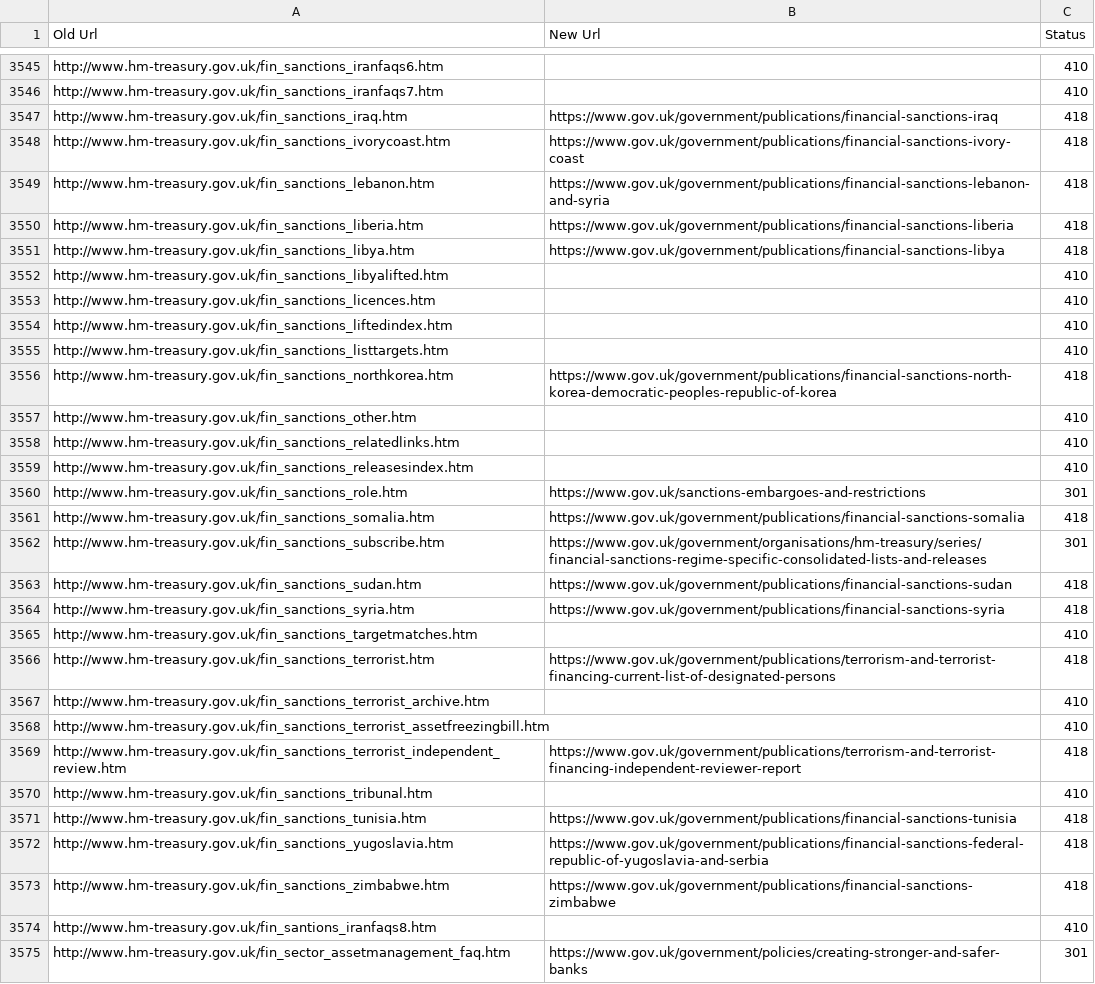
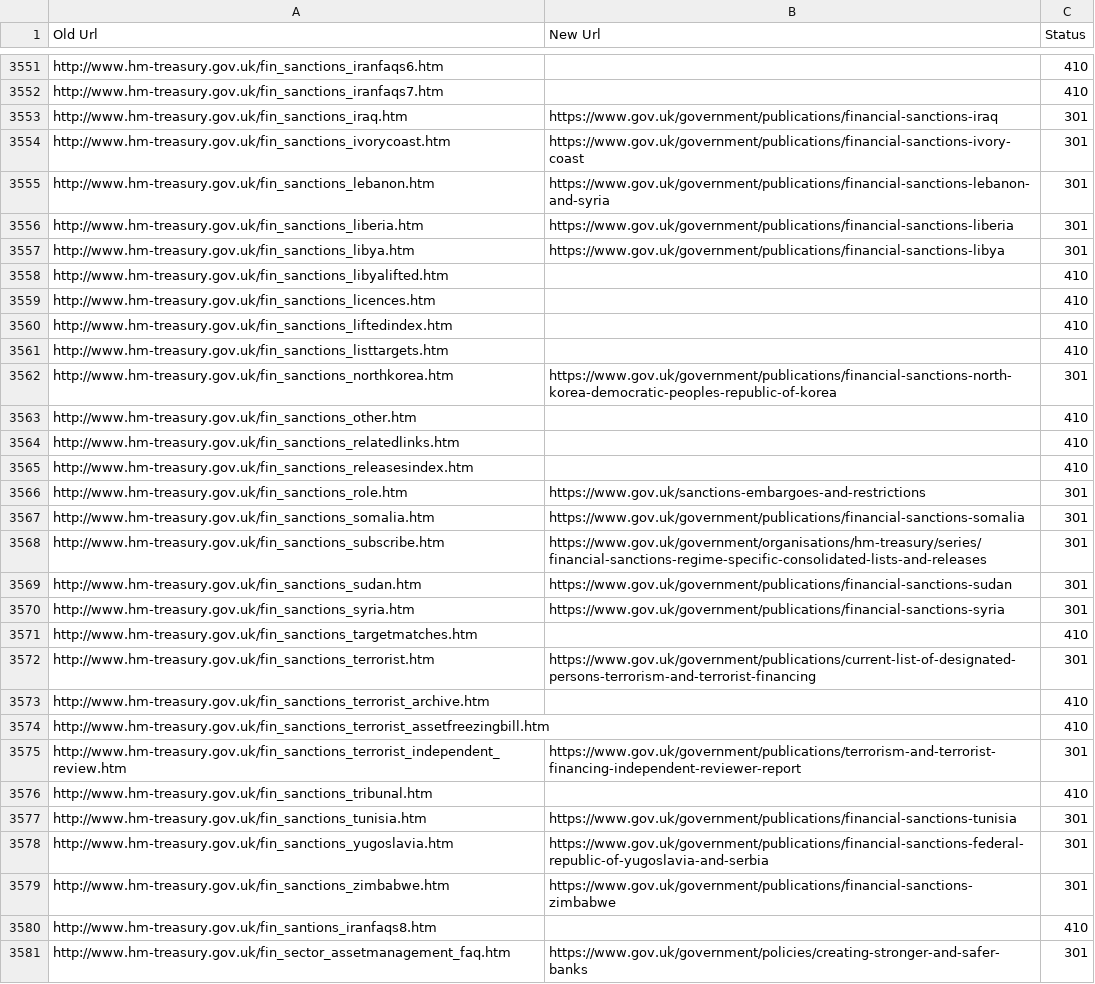
Before and after one commit to alphagov/transition-config, a CSV file: data/mappings/treasury.csv, drawn as a sheet; only a part is shown, gaps mark what is left out; the diff covers the shown part only.

Commit message:
Updated HMT mappings with published content.

```diff
--- a/data/mappings/treasury.csv
+++ b/data/mappings/treasury.csv
@@ -3546,7 +3552,7 @@ http://www.hm-treasury.gov.uk/fin_sanctions_iranfaqs6.htm,,410
 http://www.hm-treasury.gov.uk/fin_sanctions_iranfaqs7.htm,,410
-http://www.hm-treasury.gov.uk/fin_sanctions_iraq.htm,https://www.gov.uk/government/publications/financial-sanctions-iraq,418
-http://www.hm-treasury.gov.uk/fin_sanctions_ivorycoast.htm,https://www.gov.uk/government/publications/financial-sanctions-ivory-coast,418
-http://www.hm-treasury.gov.uk/fin_sanctions_lebanon.htm,https://www.gov.uk/government/publications/financial-sanctions-lebanon-and-syria,418
-http://www.hm-treasury.gov.uk/fin_sanctions_liberia.htm,https://www.gov.uk/government/publications/financial-sanctions-liberia,418
-http://www.hm-treasury.gov.uk/fin_sanctions_libya.htm,https://www.gov.uk/government/publications/financial-sanctions-libya,418
+http://www.hm-treasury.gov.uk/fin_sanctions_iraq.htm,https://www.gov.uk/government/publications/financial-sanctions-iraq,301
+http://www.hm-treasury.gov.uk/fin_sanctions_ivorycoast.htm,https://www.gov.uk/government/publications/financial-sanctions-ivory-coast,301
+http://www.hm-treasury.gov.uk/fin_sanctions_lebanon.htm,https://www.gov.uk/government/publications/financial-sanctions-lebanon-and-syria,301
+http://www.hm-treasury.gov.uk/fin_sanctions_liberia.htm,https://www.gov.uk/government/publications/financial-sanctions-liberia,301
+http://www.hm-treasury.gov.uk/fin_sanctions_libya.htm,https://www.gov.uk/government/publications/financial-sanctions-libya,301
 http://www.hm-treasury.gov.uk/fin_sanctions_libyalifted.htm,,410
@@ -3555,3 +3561,3 @@ http://www.hm-treasury.gov.uk/fin_sanctions_liftedindex.htm,,410
 http://www.hm-treasury.gov.uk/fin_sanctions_listtargets.htm,,410
-http://www.hm-treasury.gov.uk/fin_sanctions_northkorea.htm,https://www.gov.uk/government/publications/financial-sanctions-north-korea-democratic-peoples-republic-of-korea,418
+http://www.hm-treasury.gov.uk/fin_sanctions_northkorea.htm,https://www.gov.uk/government/publications/financial-sanctions-north-korea-democratic-peoples-republic-of-korea,301
 http://www.hm-treasury.gov.uk/fin_sanctions_other.htm,,410
@@ -3560,15 +3566,15 @@ http://www.hm-treasury.gov.uk/fin_sanctions_releasesindex.htm,,410
 http://www.hm-treasury.gov.uk/fin_sanctions_role.htm,https://www.gov.uk/sanctions-embargoes-and-restrictions,301
-http://www.hm-treasury.gov.uk/fin_sanctions_somalia.htm,https://www.gov.uk/government/publications/financial-sanctions-somalia,418
+http://www.hm-treasury.gov.uk/fin_sanctions_somalia.htm,https://www.gov.uk/government/publications/financial-sanctions-somalia,301
 http://www.hm-treasury.gov.uk/fin_sanctions_subscribe.htm,https://www.gov.uk/government/organisations/hm-treasury/series/financial-sanctions-regime-specific-consolidated-lists-and-releases,301
-http://www.hm-treasury.gov.uk/fin_sanctions_sudan.htm,https://www.gov.uk/government/publications/financial-sanctions-sudan,418
-http://www.hm-treasury.gov.uk/fin_sanctions_syria.htm,https://www.gov.uk/government/publications/financial-sanctions-syria,418
+http://www.hm-treasury.gov.uk/fin_sanctions_sudan.htm,https://www.gov.uk/government/publications/financial-sanctions-sudan,301
+http://www.hm-treasury.gov.uk/fin_sanctions_syria.htm,https://www.gov.uk/government/publications/financial-sanctions-syria,301
 http://www.hm-treasury.gov.uk/fin_sanctions_targetmatches.htm,,410
-http://www.hm-treasury.gov.uk/fin_sanctions_terrorist.htm,https://www.gov.uk/government/publications/terrorism-and-terrorist-financing-current-list-of-designated-persons,418
+http://www.hm-treasury.gov.uk/fin_sanctions_terrorist.htm,https://www.gov.uk/government/publications/current-list-of-designated-persons-terrorism-and-terrorist-financing,301
 http://www.hm-treasury.gov.uk/fin_sanctions_terrorist_archive.htm,,410
 http://www.hm-treasury.gov.uk/fin_sanctions_terrorist_assetfreezingbill.htm,,410
-http://www.hm-treasury.gov.uk/fin_sanctions_terrorist_independent_review.htm,https://www.gov.uk/government/publications/terrorism-and-terrorist-financing-independent-reviewer-report,418
+http://www.hm-treasury.gov.uk/fin_sanctions_terrorist_independent_review.htm,https://www.gov.uk/government/publications/terrorism-and-terrorist-financing-independent-reviewer-report,301
 http://www.hm-treasury.gov.uk/fin_sanctions_tribunal.htm,,410
-http://www.hm-treasury.gov.uk/fin_sanctions_tunisia.htm,https://www.gov.uk/government/publications/financial-sanctions-tunisia,418
-http://www.hm-treasury.gov.uk/fin_sanctions_yugoslavia.htm,https://www.gov.uk/government/publications/financial-sanctions-federal-republic-of-yugoslavia-and-serbia,418
-http://www.hm-treasury.gov.uk/fin_sanctions_zimbabwe.htm,https://www.gov.uk/government/publications/financial-sanctions-zimbabwe,418
+http://www.hm-treasury.gov.uk/fin_sanctions_tunisia.htm,https://www.gov.uk/government/publications/financial-sanctions-tunisia,301
+http://www.hm-treasury.gov.uk/fin_sanctions_yugoslavia.htm,https://www.gov.uk/government/publications/financial-sanctions-federal-republic-of-yugoslavia-and-serbia,301
+http://www.hm-treasury.gov.uk/fin_sanctions_zimbabwe.htm,https://www.gov.uk/government/publications/financial-sanctions-zimbabwe,301
 http://www.hm-treasury.gov.uk/fin_santions_iranfaqs8.htm,,410
```
Also changed, not shown: 6 added rows and 31 edited cells elsewhere in this file.
